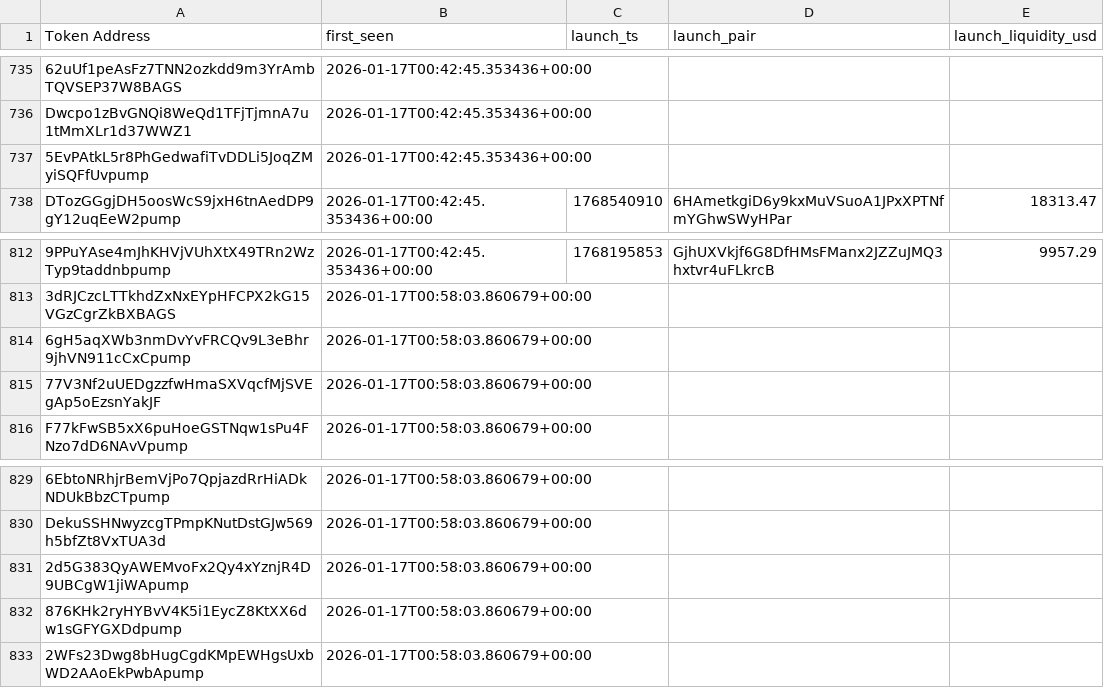
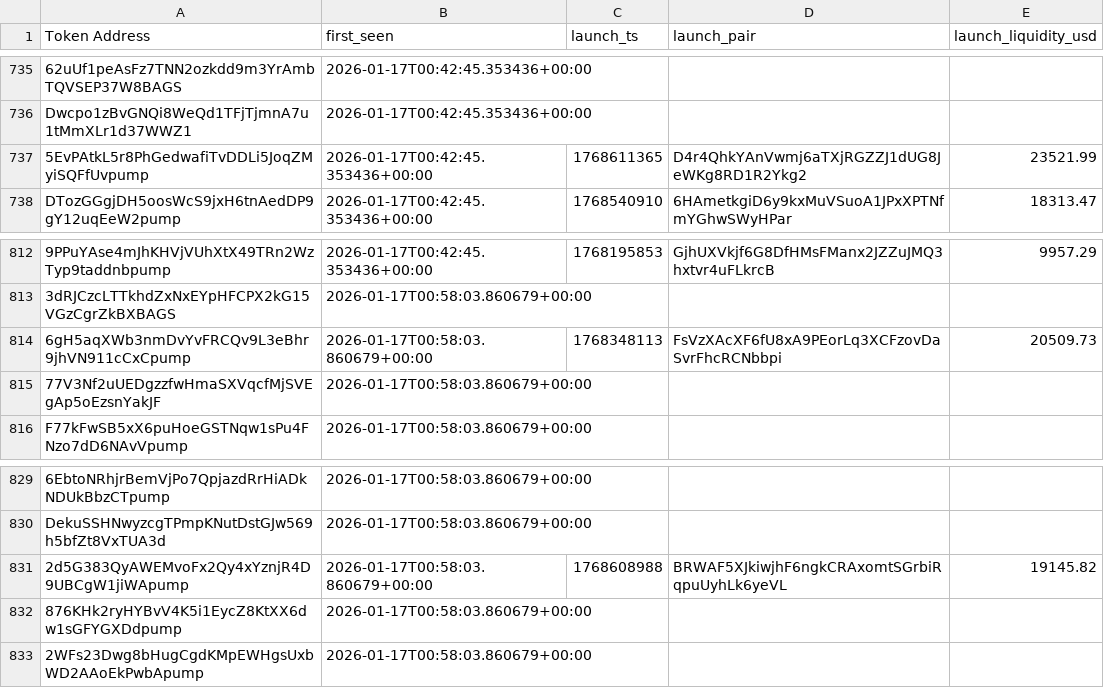
Before and after one commit to ziovajoz/solana-token-csv, a CSV file: candidate_cache.csv, drawn as a sheet; only a part is shown, gaps mark what is left out; the diff names each change by its address in the sheet, - before the commit and + after, or states it on an @@ line.

```diff
--- a/candidate_cache.csv
+++ b/candidate_cache.csv
-C737 (launch_ts): (empty)
+C737 (launch_ts): 1768611365
-D737 (launch_pair): (empty)
+D737 (launch_pair): D4r4QhkYAnVwmj6aTXjRGZZJ1dUG8JeWKg8RD1R2Ykg2
-E737 (launch_liquidity_usd): (empty)
+E737 (launch_liquidity_usd): 23521.99
-C814 (launch_ts): (empty)
+C814 (launch_ts): 1768348113
-D814 (launch_pair): (empty)
+D814 (launch_pair): FsVzXAcXF6fU8xA9PEorLq3XCFzovDaSvrFhcRCNbbpi
-E814 (launch_liquidity_usd): (empty)
+E814 (launch_liquidity_usd): 20509.73
-C831 (launch_ts): (empty)
+C831 (launch_ts): 1768608988
-D831 (launch_pair): (empty)
+D831 (launch_pair): BRWAF5XJkiwjhF6ngkCRAxomtSGrbiRqpuUyhLk6yeVL
-E831 (launch_liquidity_usd): (empty)
+E831 (launch_liquidity_usd): 19145.82
```
Also changed, not shown: output/excluded.csv, output/included.csv, 4 other files.
